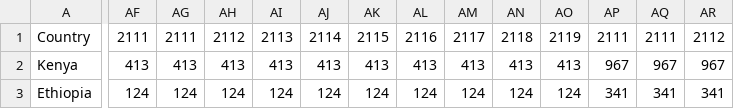
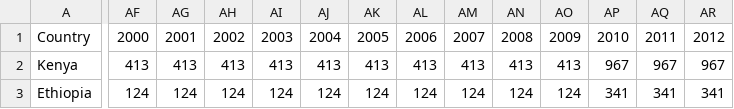
Before and after one commit to bhlynch/project_one, a CSV file: gdp_data.csv, drawn as a sheet; only a part is shown, gaps mark what is left out; the diff covers the shown part only; the diff names each change by its address in the sheet, - before the commit and + after, or states it on an @@ line.

Commit message:
data

```diff
--- a/gdp_data.csv
+++ b/gdp_data.csv
-AF1: 2111
+AF1: 2000
-AG1: 2111
+AG1: 2001
-AH1: 2112
+AH1: 2002
-AI1: 2113
+AI1: 2003
-AJ1: 2114
+AJ1: 2004
-AK1: 2115
+AK1: 2005
-AL1: 2116
+AL1: 2006
-AM1: 2117
+AM1: 2007
-AN1: 2118
+AN1: 2008
-AO1: 2119
+AO1: 2009
-AP1: 2111
+AP1: 2010
-AQ1: 2111
+AQ1: 2011
-AR1: 2112
+AR1: 2012
```
Also changed, not shown: 5 edited cells elsewhere in this file.
